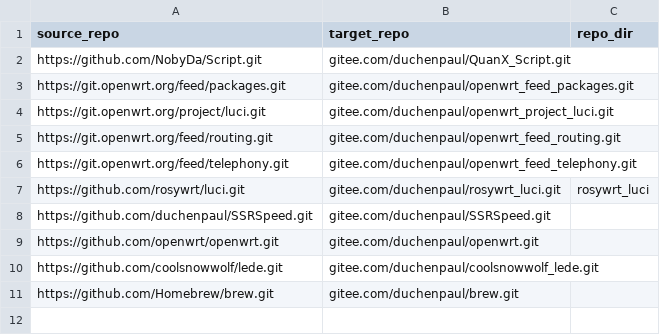
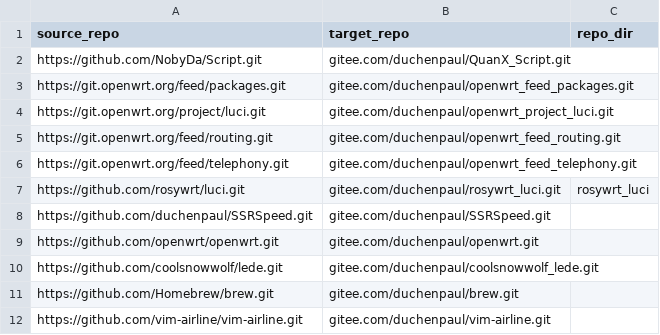
Before and after one commit to duchenpaul/github_sync_to_gitee, a CSV file: repo_info.csv, drawn as a sheet.

Commit message:
Update repo_info.csv

```diff
--- a/repo_info.csv
+++ b/repo_info.csv
@@ -11 +11,2 @@ https://github.com/coolsnowwolf/lede.git,gitee.com/duchenpaul/coolsnowwolf_lede.
 https://github.com/Homebrew/brew.git,gitee.com/duchenpaul/brew.git,
+https://github.com/vim-airline/vim-airline.git,gitee.com/duchenpaul/vim-airline.git,
```
